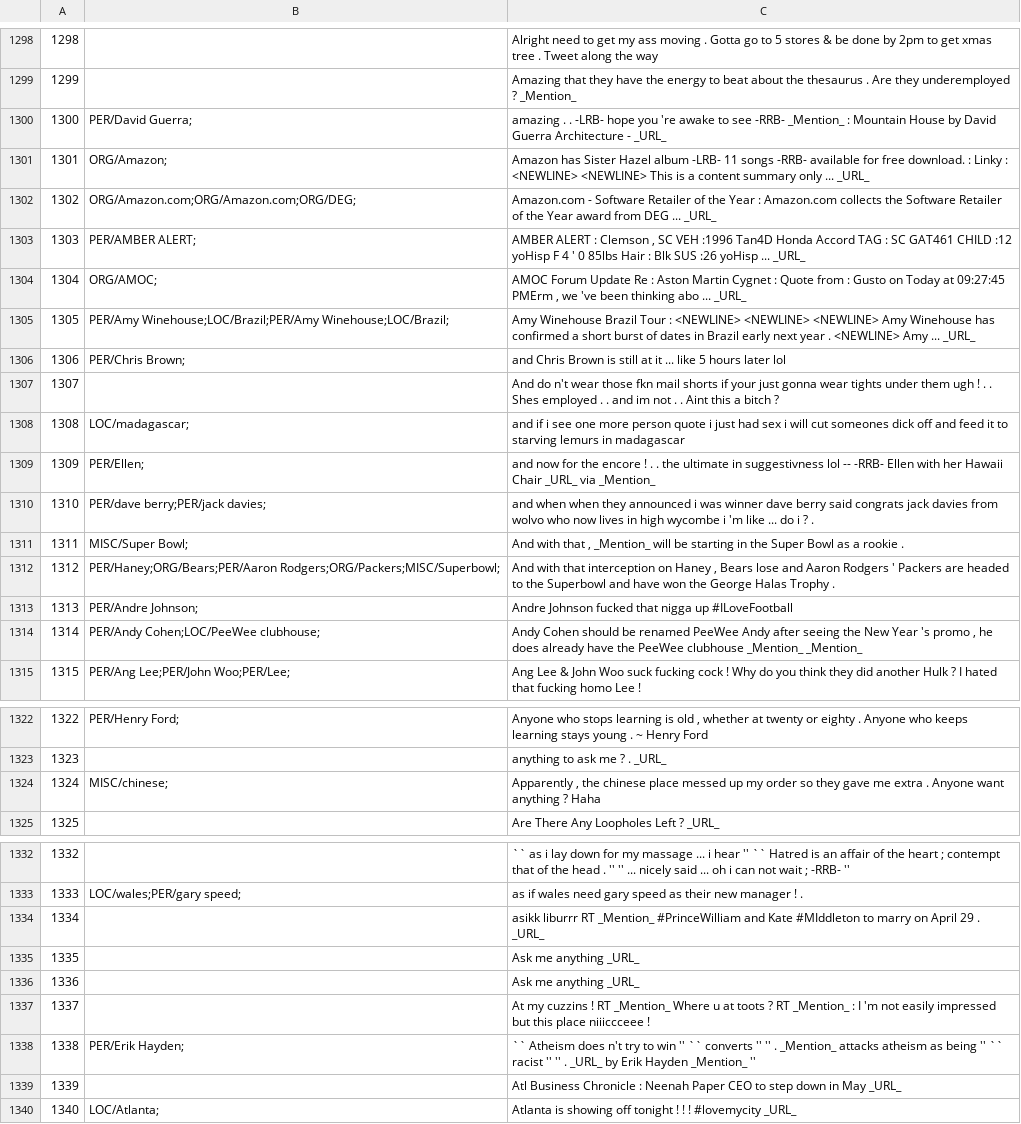
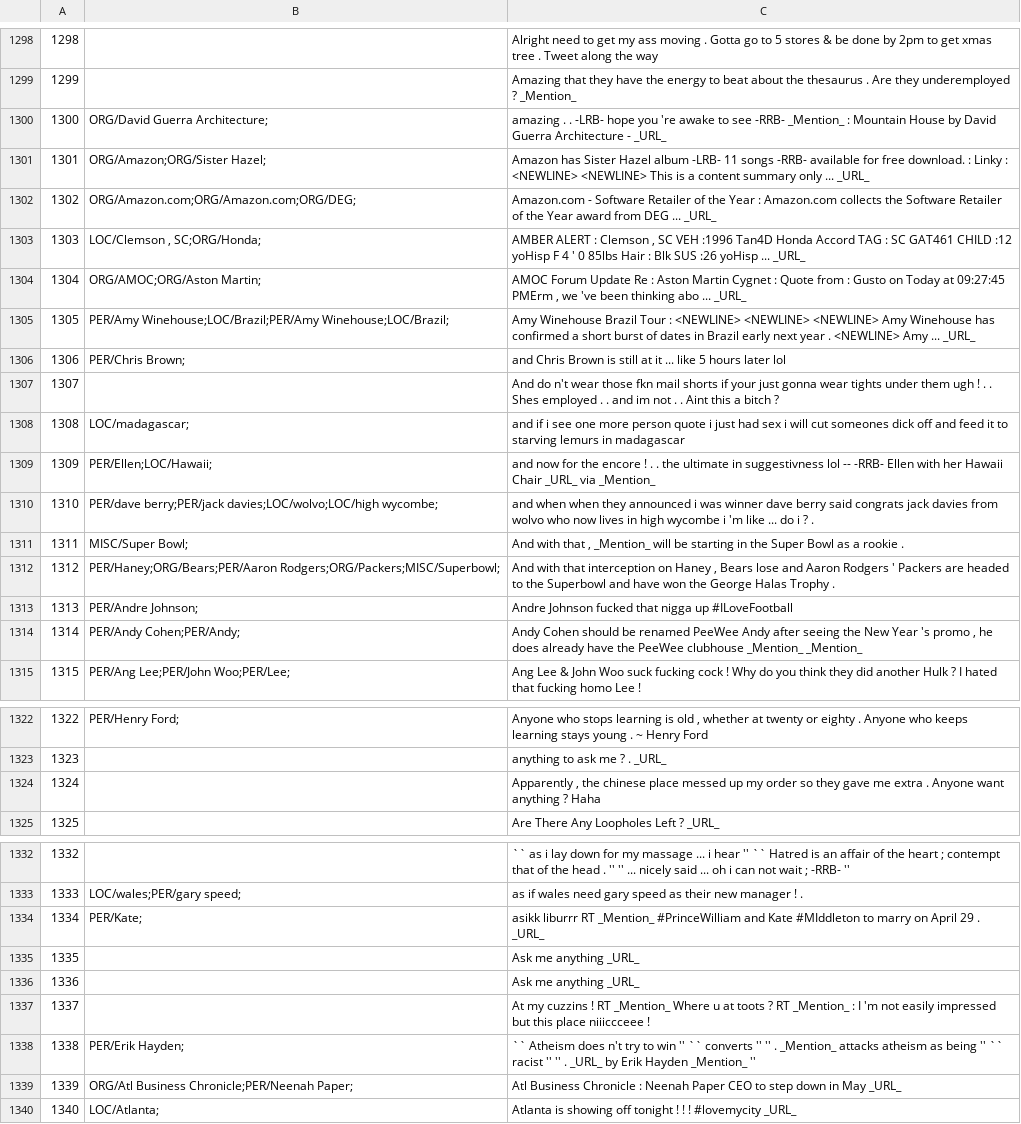
Before and after one commit to ampaeli/msm2013challengeTest, a TSV file: TweetsTrainingSetCH.tsv, drawn as a sheet; only a part is shown, gaps mark what is left out; the diff covers the shown part only.

Commit message:
changes 1300-1400

```diff
--- a/TweetsTrainingSetCH.tsv
+++ b/TweetsTrainingSetCH.tsv
@@ -1299,7 +1299,7 @@
 1299		Amazing that they have the energy to beat about the thesaurus . Are they underemployed ? _Mention_
-1300	PER/David Guerra;	amazing . . -LRB- hope you 're awake to see -RRB- _Mention_ : Mountain House by David Guerra Architecture - _URL_
-1301	ORG/Amazon;	Amazon has Sister Hazel album -LRB- 11 songs -RRB- available for free download. : Linky : <NEWLINE> <NEWLINE> This is a content summary only ... _URL_
+1300	ORG/David Guerra Architecture;	amazing . . -LRB- hope you 're awake to see -RRB- _Mention_ : Mountain House by David Guerra Architecture - _URL_
+1301	ORG/Amazon;ORG/Sister Hazel;	Amazon has Sister Hazel album -LRB- 11 songs -RRB- available for free download. : Linky : <NEWLINE> <NEWLINE> This is a content summary only ... _URL_
 1302	ORG/Amazon.com;ORG/Amazon.com;ORG/DEG;	Amazon.com - Software Retailer of the Year : Amazon.com collects the Software Retailer of the Year award from DEG ... _URL_
-1303	PER/AMBER ALERT;	"AMBER ALERT : Clemson , SC VEH :1996 Tan4D Honda Accord TAG : SC GAT461 CHILD :12 yoHisp F 4 ' 0 85lbs Hair : Blk SUS :26 yoHisp ... _URL_"
-1304	ORG/AMOC;	"AMOC Forum Update Re : Aston Martin Cygnet : Quote from : Gusto on Today at 09:27:45 PMErm , we 've been thinking abo ... _URL_"
+1303	LOC/Clemson , SC;ORG/Honda;	"AMBER ALERT : Clemson , SC VEH :1996 Tan4D Honda Accord TAG : SC GAT461 CHILD :12 yoHisp F 4 ' 0 85lbs Hair : Blk SUS :26 yoHisp ... _URL_"
+1304	ORG/AMOC;ORG/Aston Martin;	"AMOC Forum Update Re : Aston Martin Cygnet : Quote from : Gusto on Today at 09:27:45 PMErm , we 've been thinking abo ... _URL_"
 1305	PER/Amy Winehouse;LOC/Brazil;PER/Amy Winehouse;LOC/Brazil;	Amy Winehouse Brazil Tour : <NEWLINE> <NEWLINE> <NEWLINE> Amy Winehouse has confirmed a short burst of dates in Brazil early next year . <NEWLINE> Amy ... _URL_
@@ -1308,4 +1308,4 @@
 1308	LOC/madagascar;	and if i see one more person quote i just had sex i will cut someones dick off and feed it to starving lemurs in madagascar
-1309	PER/Ellen;	and now for the encore ! . . the ultimate in suggestivness lol -- -RRB- Ellen with her Hawaii Chair _URL_ via _Mention_
-1310	PER/dave berry;PER/jack davies;	and when when they announced i was winner dave berry said congrats jack davies from wolvo who now lives in high wycombe i 'm like ... do i ? .
+1309	PER/Ellen;LOC/Hawaii;	and now for the encore ! . . the ultimate in suggestivness lol -- -RRB- Ellen with her Hawaii Chair _URL_ via _Mention_
+1310	PER/dave berry;PER/jack davies;LOC/wolvo;LOC/high wycombe;	and when when they announced i was winner dave berry said congrats jack davies from wolvo who now lives in high wycombe i 'm like ... do i ? .
 1311	MISC/Super Bowl;	"And with that , _Mention_ will be starting in the Super Bowl as a rookie ."
@@ -1313,3 +1313,3 @@
 1313	PER/Andre Johnson;	Andre Johnson fucked that nigga up #ILoveFootball
-1314	PER/Andy Cohen;LOC/PeeWee clubhouse;	"Andy Cohen should be renamed PeeWee Andy after seeing the New Year 's promo , he does already have the PeeWee clubhouse _Mention_  _Mention_"
+1314	PER/Andy Cohen;PER/Andy;	"Andy Cohen should be renamed PeeWee Andy after seeing the New Year 's promo , he does already have the PeeWee clubhouse _Mention_  _Mention_"
 1315	PER/Ang Lee;PER/John Woo;PER/Lee;	Ang Lee & John Woo suck fucking cock ! Why do you think they did another Hulk ? I hated that fucking homo Lee !
@@ -1323,3 +1323,3 @@
 1323		anything to ask me ? . _URL_
-1324	MISC/chinese;	"Apparently , the chinese place messed up my order so they gave me extra . Anyone want anything ? Haha"
+1324		"Apparently , the chinese place messed up my order so they gave me extra . Anyone want anything ? Haha"
 1325		Are There Any Loopholes Left ? _URL_
@@ -1333,3 +1333,3 @@
 1333	LOC/wales;PER/gary speed;	as if wales need gary speed as their new manager ! .
-1334		asikk liburrr RT _Mention_  #PrinceWilliam and Kate #MIddleton to marry on April 29 . _URL_
+1334	PER/Kate;	asikk liburrr RT _Mention_  #PrinceWilliam and Kate #MIddleton to marry on April 29 . _URL_
 1335		Ask me anything _URL_
@@ -1338,3 +1338,3 @@
 1338	PER/Erik Hayden;	`` Atheism does n't try to win '' `` converts '' '' . _Mention_ attacks atheism as being '' `` racist '' '' . _URL_ by Erik Hayden _Mention_ ''
-1339		Atl Business Chronicle : Neenah Paper CEO to step down in May _URL_
+1339	ORG/Atl Business Chronicle;PER/Neenah Paper;	Atl Business Chronicle : Neenah Paper CEO to step down in May _URL_
 1340	LOC/Atlanta;	Atlanta is showing off tonight ! ! ! #lovemycity _URL_
```
Also changed, not shown: 12 edited cells elsewhere in this file.
